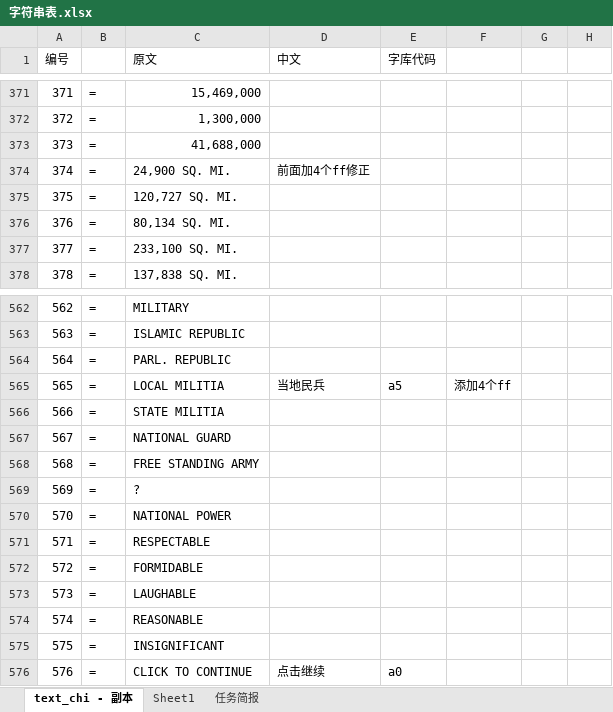
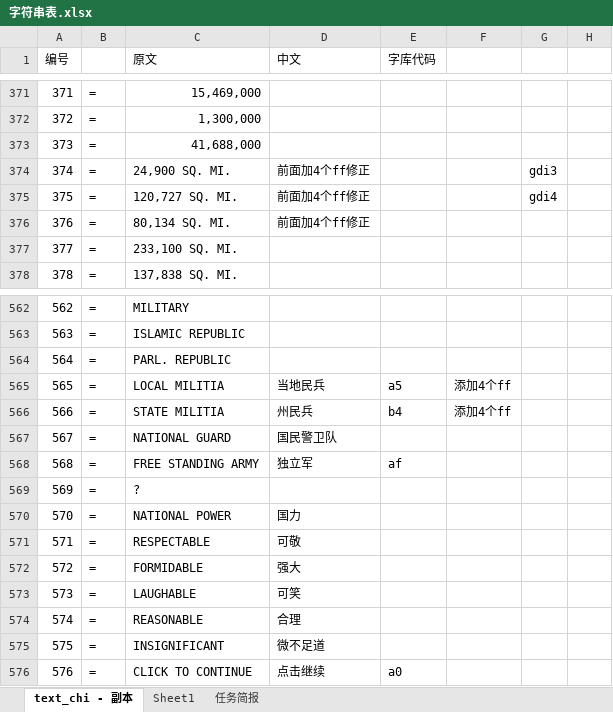
Before and after one commit to yjfyy/cc, an Excel workbook: ccchi/字符串表.xlsx, sheet text_chi - 副本, drawn as a sheet; only a part is shown, gaps mark what is left out; values as stored, in another font and other column widths than the file's, no cell formats; the diff covers the shown part only; the diff names each change by its address in the sheet, - before the commit and + after, or states it on an @@ line.

```diff
--- a/ccchi/字符串表.xlsx (sheet text_chi - 副本)
+++ b/ccchi/字符串表.xlsx (sheet text_chi - 副本)
-G374: (empty)
+G374: gdi3
-D375:D376 (中文): (empty)
+D375:D376 (中文): 前面加4个ff修正
-G375: (empty)
+G375: gdi4
-D566 (中文): (empty)
+D566 (中文): 州民兵
-E566 (字库代码): (empty)
+E566 (字库代码): b4
-F566: (empty)
+F566: 添加4个ff
-D567 (中文): (empty)
+D567 (中文): 国民警卫队
-D568 (中文): (empty)
+D568 (中文): 独立军
-E568 (字库代码): (empty)
+E568 (字库代码): af
-D570 (中文): (empty)
+D570 (中文): 国力
-D571 (中文): (empty)
+D571 (中文): 可敬
-D572 (中文): (empty)
+D572 (中文): 强大
-D573 (中文): (empty)
+D573 (中文): 可笑
-D574 (中文): (empty)
+D574 (中文): 合理
-D575 (中文): (empty)
+D575 (中文): 微不足道
```
Also changed, not shown: 33 edited cells and merged cells elsewhere in this sheet, sheet Sheet1, cell formats, charts or pictures, 8 other files.
